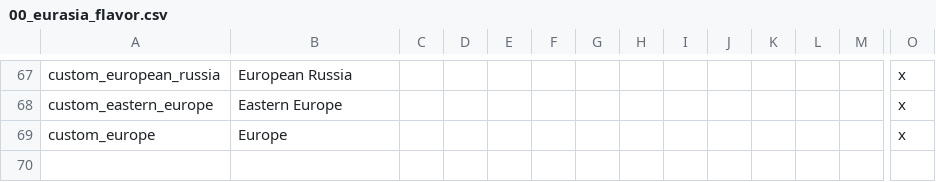
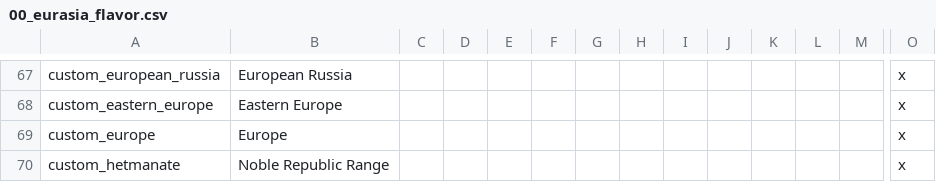
Before and after one commit to klorpa/After-The-End-Eurasia, a CSV file: ATE_Eurasia/localisation/00_eurasia_flavor.csv, drawn as a sheet; only a part is shown, gaps mark what is left out; rows hold the shown columns only; the diff names each change by its address in the sheet, - before the commit and + after, or states it on an @@ line.

```diff
--- a/ATE_Eurasia/localisation/00_eurasia_flavor.csv
+++ b/ATE_Eurasia/localisation/00_eurasia_flavor.csv
+row 70: custom_hetmanate | Noble Republic Range |  |  |  |  |  |  |  |  |  |  |  | x
```
Also changed, not shown: 5 other files.
